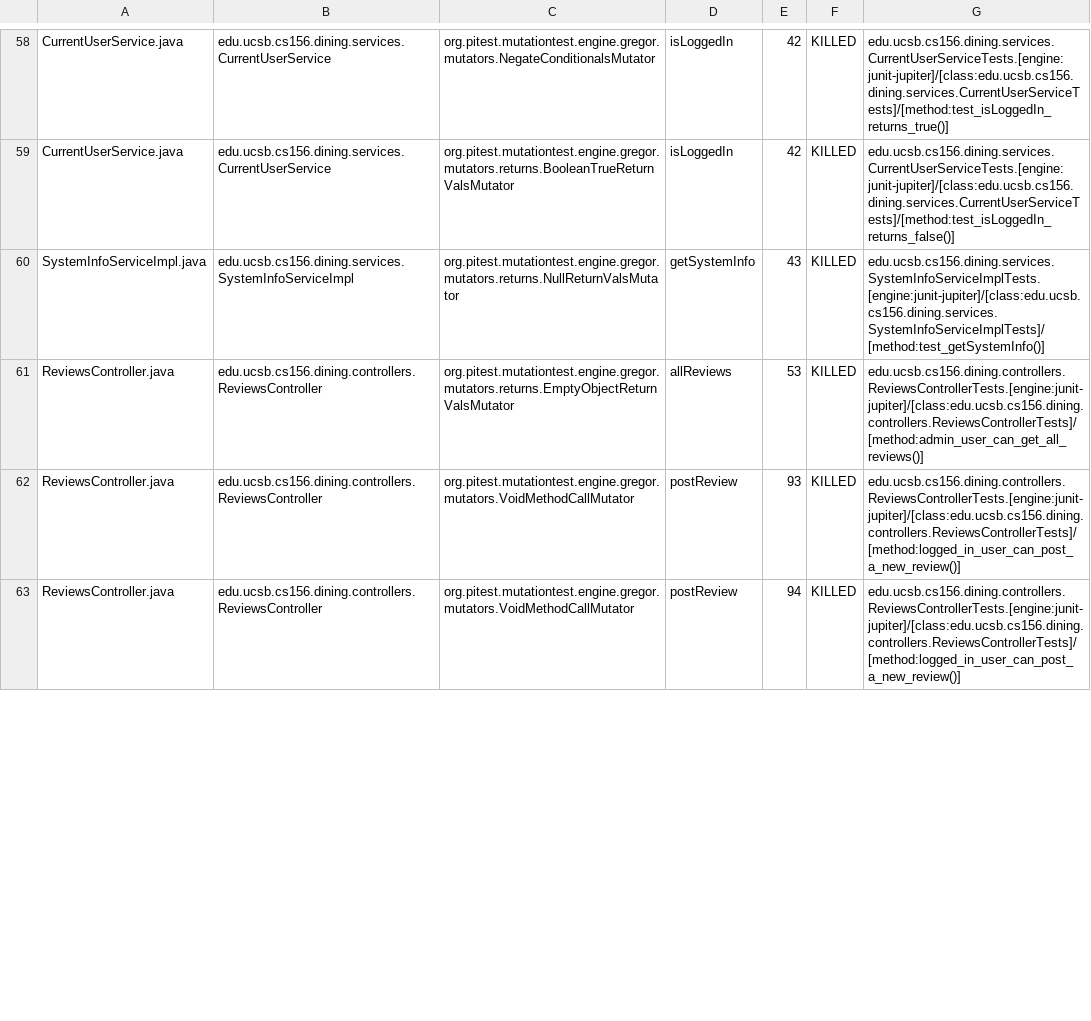
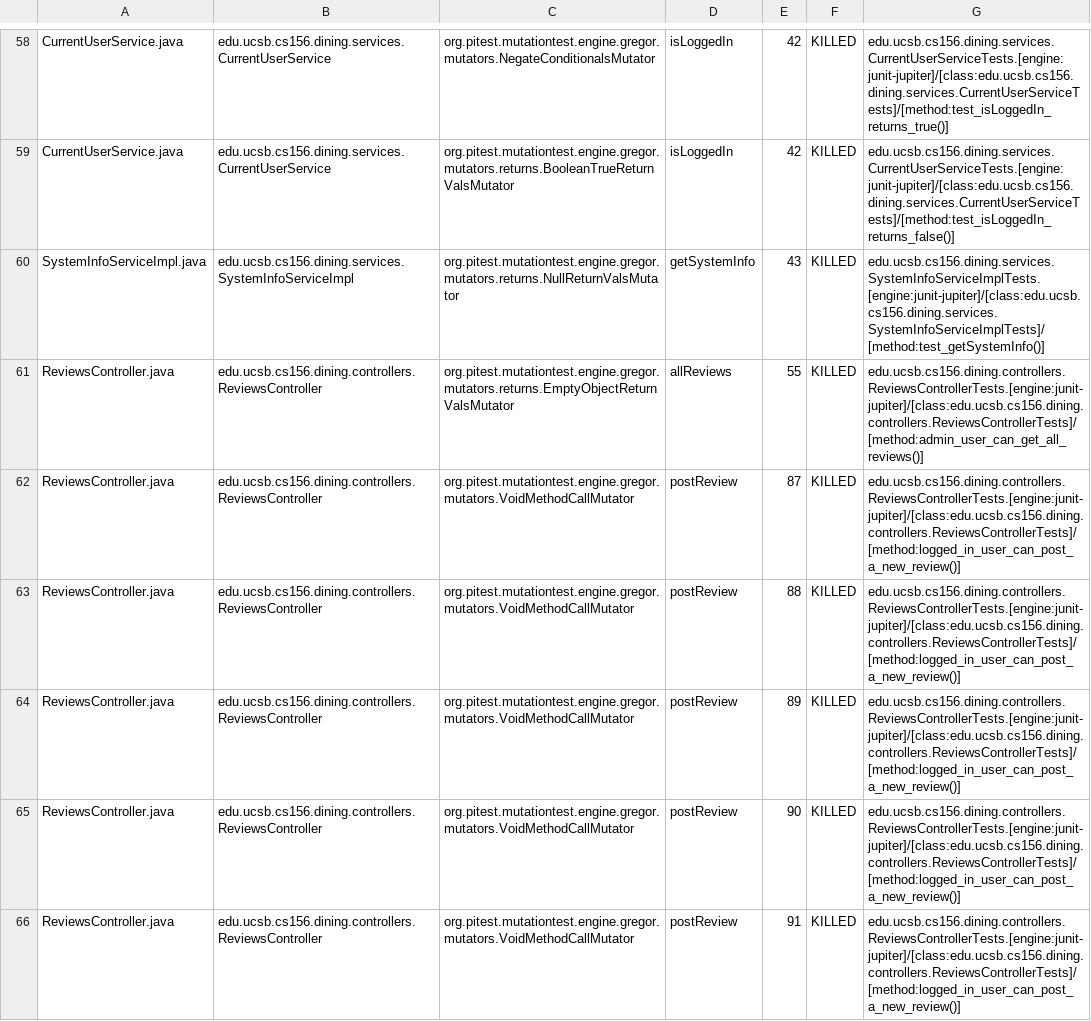
Before and after one commit to ucsb-cs156-f24/proj-dining-f24-13, a CSV file: prs/46/pitest/mutations.csv, drawn as a sheet; only a part is shown, gaps mark what is left out; the shorter side is filled out with more unchanged rows; the diff covers the shown part only.

Commit message:
Deploying to gh-pages from @ ucsb-cs156-f24/proj-dining-f24-13@2b3ab08519ede89971889046107e50f068253c3b 🚀

```diff
--- a/prs/46/pitest/mutations.csv
+++ b/prs/46/pitest/mutations.csv
@@ -60,2 +60,7 @@ CurrentUserService.java,edu.ucsb.cs156.dining.services.CurrentUserService,org.pi
 SystemInfoServiceImpl.java,edu.ucsb.cs156.dining.services.SystemInfoServiceImpl,org.pitest.mutationtest.engine.gregor.mutators.returns.NullReturnValsMutator,getSystemInfo,43,KILLED,edu.ucsb.cs156.dining.services.SystemInfoServiceImplTests.[engine:junit-jupiter]/[class:edu.ucsb.cs156.dining.services.SystemInfoServiceImplTests]/[method:test_getSystemInfo()]
-ReviewsController.java,edu.ucsb.cs156.dining.controllers.ReviewsController,org.pitest.mutationtest.engine.gregor.mutators.returns.EmptyObjectReturnValsMutator,allReviews,53,KILLED,edu.ucsb.cs156.dining.controllers.ReviewsControllerTests.[engine:junit-jupiter]/[class:edu.ucsb.cs156.dining.controllers.ReviewsControllerTests]/[method:admin_user_can_get_all_reviews()]
+ReviewsController.java,edu.ucsb.cs156.dining.controllers.ReviewsController,org.pitest.mutationtest.engine.gregor.mutators.returns.EmptyObjectReturnValsMutator,allReviews,55,KILLED,edu.ucsb.cs156.dining.controllers.ReviewsControllerTests.[engine:junit-jupiter]/[class:edu.ucsb.cs156.dining.controllers.ReviewsControllerTests]/[method:admin_user_can_get_all_reviews()]
+ReviewsController.java,edu.ucsb.cs156.dining.controllers.ReviewsController,org.pitest.mutationtest.engine.gregor.mutators.VoidMethodCallMutator,postReview,87,KILLED,edu.ucsb.cs156.dining.controllers.ReviewsControllerTests.[engine:junit-jupiter]/[class:edu.ucsb.cs156.dining.controllers.ReviewsControllerTests]/[method:logged_in_user_can_post_a_new_review()]
+ReviewsController.java,edu.ucsb.cs156.dining.controllers.ReviewsController,org.pitest.mutationtest.engine.gregor.mutators.VoidMethodCallMutator,postReview,88,KILLED,edu.ucsb.cs156.dining.controllers.ReviewsControllerTests.[engine:junit-jupiter]/[class:edu.ucsb.cs156.dining.controllers.ReviewsControllerTests]/[method:logged_in_user_can_post_a_new_review()]
+ReviewsController.java,edu.ucsb.cs156.dining.controllers.ReviewsController,org.pitest.mutationtest.engine.gregor.mutators.VoidMethodCallMutator,postReview,89,KILLED,edu.ucsb.cs156.dining.controllers.ReviewsControllerTests.[engine:junit-jupiter]/[class:edu.ucsb.cs156.dining.controllers.ReviewsControllerTests]/[method:logged_in_user_can_post_a_new_review()]
+ReviewsController.java,edu.ucsb.cs156.dining.controllers.ReviewsController,org.pitest.mutationtest.engine.gregor.mutators.VoidMethodCallMutator,postReview,90,KILLED,edu.ucsb.cs156.dining.controllers.ReviewsControllerTests.[engine:junit-jupiter]/[class:edu.ucsb.cs156.dining.controllers.ReviewsControllerTests]/[method:logged_in_user_can_post_a_new_review()]
+ReviewsController.java,edu.ucsb.cs156.dining.controllers.ReviewsController,org.pitest.mutationtest.engine.gregor.mutators.VoidMethodCallMutator,postReview,91,KILLED,edu.ucsb.cs156.dining.controllers.ReviewsControllerTests.[engine:junit-jupiter]/[class:edu.ucsb.cs156.dining.controllers.ReviewsControllerTests]/[method:logged_in_user_can_post_a_new_review()]
```
Also changed, not shown: 6 added rows, 8 removed rows and 1 edited cell elsewhere in this file, 17 other files.
